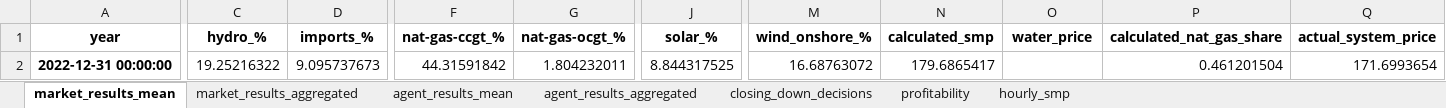
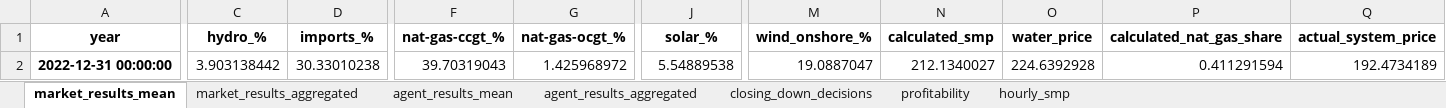
Before and after one commit to TEESlab-UPRC/BSAM, an Excel workbook: data/greece/results/renewable_penetration_2022_2030/market_tables.xlsx, sheet market_results_mean, drawn as a sheet; only a part is shown, gaps mark what is left out; values as stored, in another font and other column widths than the file's, no borders; the diff names each change by its address in the sheet, - before the commit and + after, or states it on an @@ line.

```diff
--- a/data/greece/results/renewable_penetration_2022_2030/market_tables.xlsx (sheet market_results_mean)
+++ b/data/greece/results/renewable_penetration_2022_2030/market_tables.xlsx (sheet market_results_mean)
-C2 (hydro_%): 19.25216322
+C2 (hydro_%): 3.903138442
-D2 (imports_%): 9.095737673
+D2 (imports_%): 30.33010238
-F2 (nat-gas-ccgt_%): 44.31591842
+F2 (nat-gas-ccgt_%): 39.70319043
-G2 (nat-gas-ocgt_%): 1.804232011
+G2 (nat-gas-ocgt_%): 1.425968972
-J2 (solar_%): 8.844317525
+J2 (solar_%): 5.54889538
-M2 (wind_onshore_%): 16.68763072
+M2 (wind_onshore_%): 19.0887047
-N2 (calculated_smp): 179.6865417
+N2 (calculated_smp): 212.1340027
-O2 (water_price): (empty)
+O2 (water_price): 224.6392928
-P2 (calculated_nat_gas_share): 0.461201504
+P2 (calculated_nat_gas_share): 0.411291594
-Q2 (actual_system_price): 171.6993654
+Q2 (actual_system_price): 192.4734189
```
Also changed, not shown: sheet hourly_smp, sheet agent_results_aggregated, sheet profitability, sheet agent_results_mean, sheet closing_down_decisions, sheet market_results_aggregated, 28 other files.
